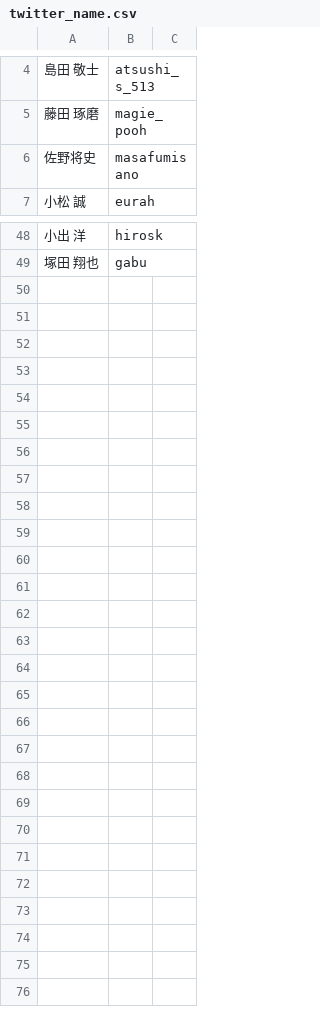
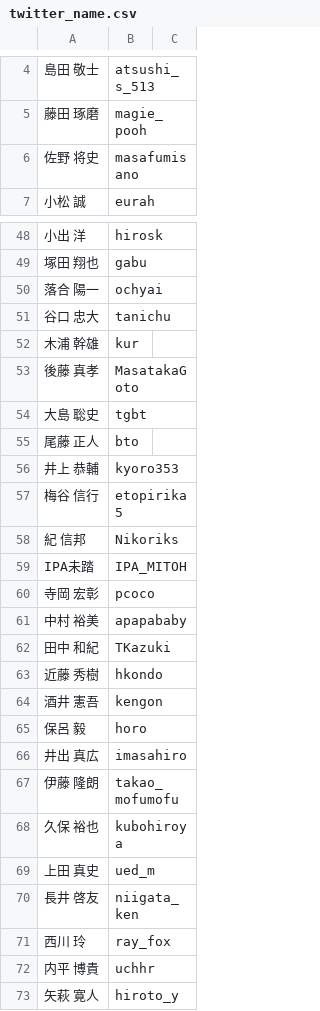
Before and after one commit to nishio/mitou_meikan, a CSV file: twitter_name.csv, drawn as a sheet; only a part is shown, gaps mark what is left out.

Commit message:
update

```diff
--- a/twitter_name.csv
+++ b/twitter_name.csv
@@ -5,3 +5,3 @@
 藤田 琢磨,magie_pooh
-佐野将史,masafumisano
+佐野 将史,masafumisano
 小松 誠,eurah
@@ -49 +49,25 @@
 塚田 翔也,gabu
+落合 陽一,ochyai
+谷口 忠大,tanichu
+木浦 幹雄,kur
+後藤 真孝,MasatakaGoto
+大島 聡史,tgbt
+尾藤 正人,bto
+井上 恭輔,kyoro353
+梅谷 信行,etopirika5
+紀 信邦,Nikoriks
+IPA未踏,IPA_MITOH
+寺岡 宏彰,pcoco
+中村 裕美,apapababy
+田中 和紀,TKazuki
+近藤 秀樹,hkondo
+酒井 憲吾,kengon
+保呂 毅,horo
+井出 真広,imasahiro
+伊藤 隆朗,takao_mofumofu
+久保 裕也,kubohiroya
+上田 真史,ued_m
+長井 啓友,niigata_ken
+西川 玲,ray_fox
+内平 博貴,uchhr
+矢萩 寛人,hiroto_y
```
